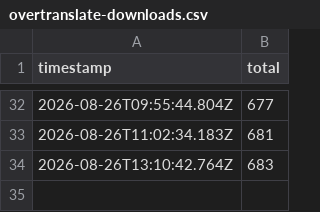
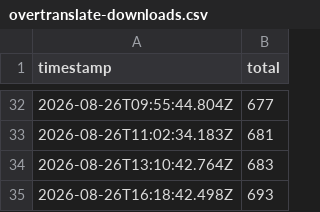
Before and after one commit to asd880921/github-badges, a CSV file: data/history/overtranslate-downloads.csv, drawn as a sheet; only a part is shown, gaps mark what is left out.

```diff
--- a/data/history/overtranslate-downloads.csv
+++ b/data/history/overtranslate-downloads.csv
@@ -34 +34,2 @@ timestamp,total
 2026-08-26T13:10:42.764Z,683
+2026-08-26T16:18:42.498Z,693
```
Also changed, not shown: 2 other files.
